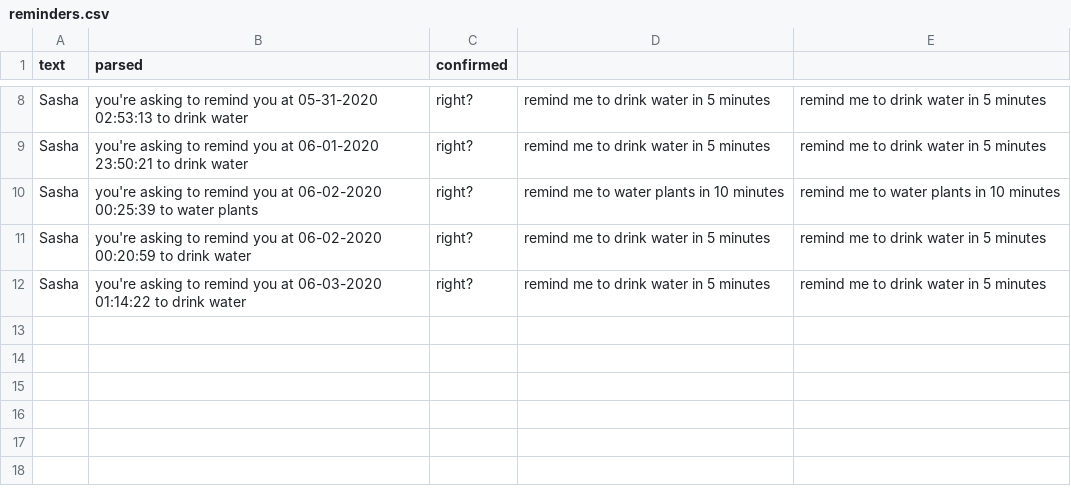
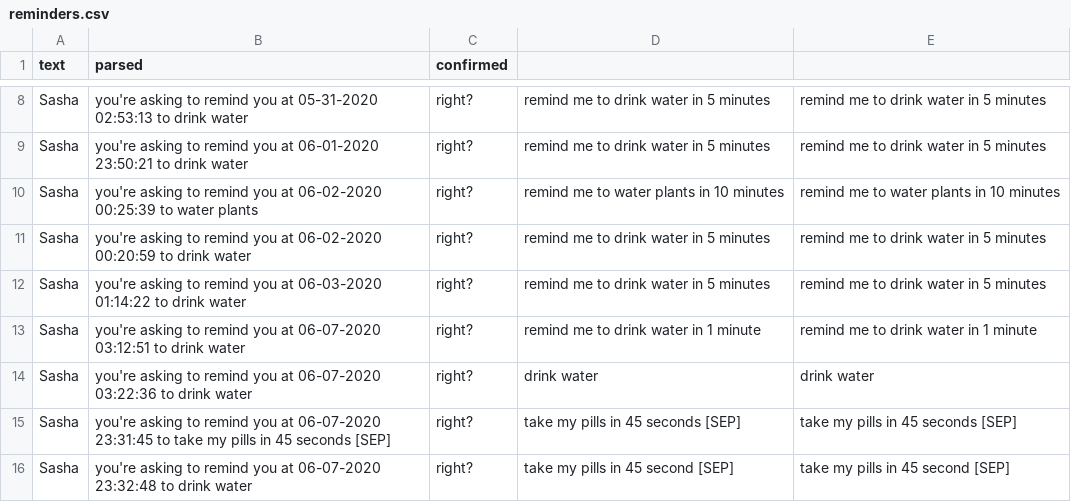
Before and after one commit to olexandryermilov/deeploma, a CSV file: datasets/reminders.csv, drawn as a sheet; only a part is shown, gaps mark what is left out.

```diff
--- a/datasets/reminders.csv
+++ b/datasets/reminders.csv
@@ -12 +12,5 @@ Sasha, you're asking to remind you at 06-02-2020 00:20:59 to drink water, right?
 Sasha, you're asking to remind you at 06-03-2020 01:14:22 to drink water, right?,remind me to drink water in 5 minutes,remind me to drink water in 5 minutes
+Sasha, you're asking to remind you at 06-07-2020 03:12:51 to drink water, right?,remind me to drink water in 1 minute,remind me to drink water in 1 minute
+Sasha, you're asking to remind you at 06-07-2020 03:22:36 to drink water, right?,drink water,drink water
+Sasha, you're asking to remind you at 06-07-2020 23:31:45 to take my pills in 45 seconds [SEP], right?,take my pills in 45 seconds [SEP],take my pills in 45 seconds [SEP]
+Sasha, you're asking to remind you at 06-07-2020 23:32:48 to drink water, right?,take my pills in 45 second [SEP],take my pills in 45 second [SEP]
```
Also changed, not shown: datasets/messages.csv, 55 other files.
